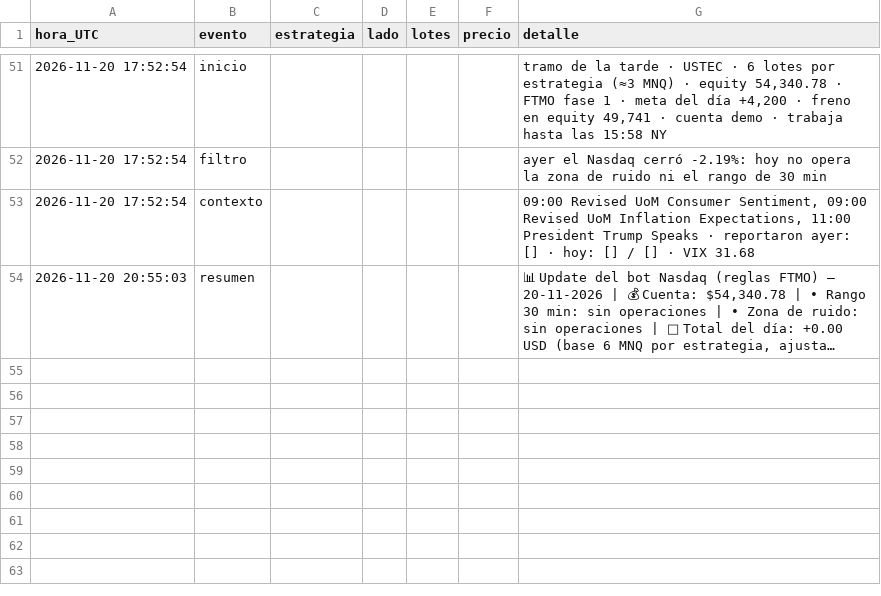
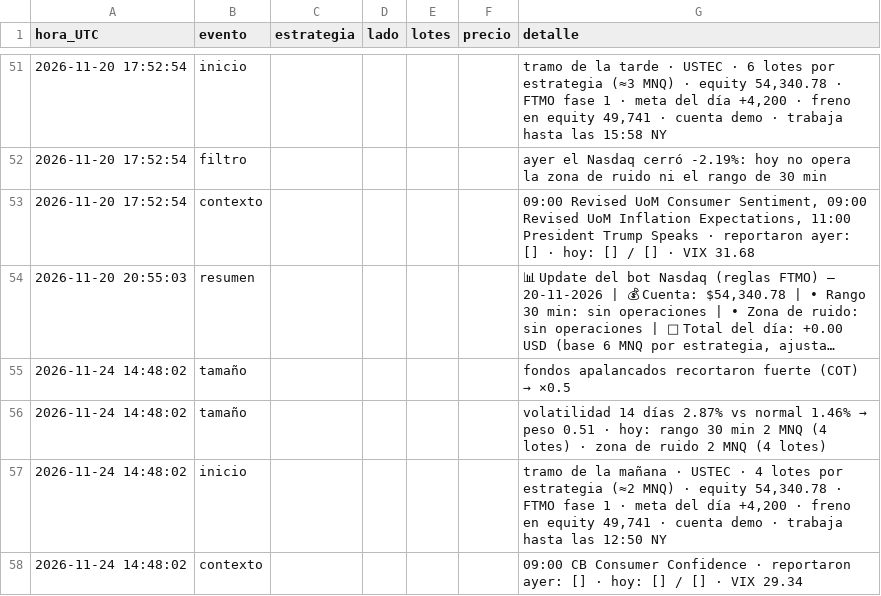
Before and after one commit to matheustescarolo-lab/bot-nasdaq, a CSV file: bitacora_nasdaq.csv, drawn as a sheet; only a part is shown, gaps mark what is left out; long unchanged cells end in …; the diff names each change by its address in the sheet, - before the commit and + after, or states it on an @@ line.

```diff
--- a/bitacora_nasdaq.csv
+++ b/bitacora_nasdaq.csv
+row 55: 2026-11-24 14:48:02 | tamaño |  |  |  |  | fondos apalancados recortaron fuerte (COT) → ×0.5
+row 56: 2026-11-24 14:48:02 | tamaño |  |  |  |  | volatilidad 14 días 2.87% vs normal 1.46% → peso 0.51 · hoy: rango 30 min 2 MNQ (4 lotes) · zona de ruido 2 MNQ (4 lotes)
+row 57: 2026-11-24 14:48:02 | inicio |  |  |  |  | tramo de la mañana · USTEC · 4 lotes por estrategia (≈2 MNQ) · equity 54,340.78 · FTMO fase 1 · meta del día +4,200 · freno en equity 49,741 · cuenta demo · trabaja hasta las 12:50 NY
+row 58: 2026-11-24 14:48:02 | contexto |  |  |  |  | 09:00 CB Consumer Confidence · reportaron ayer: [] · hoy: [] / [] · VIX 29.34
```
